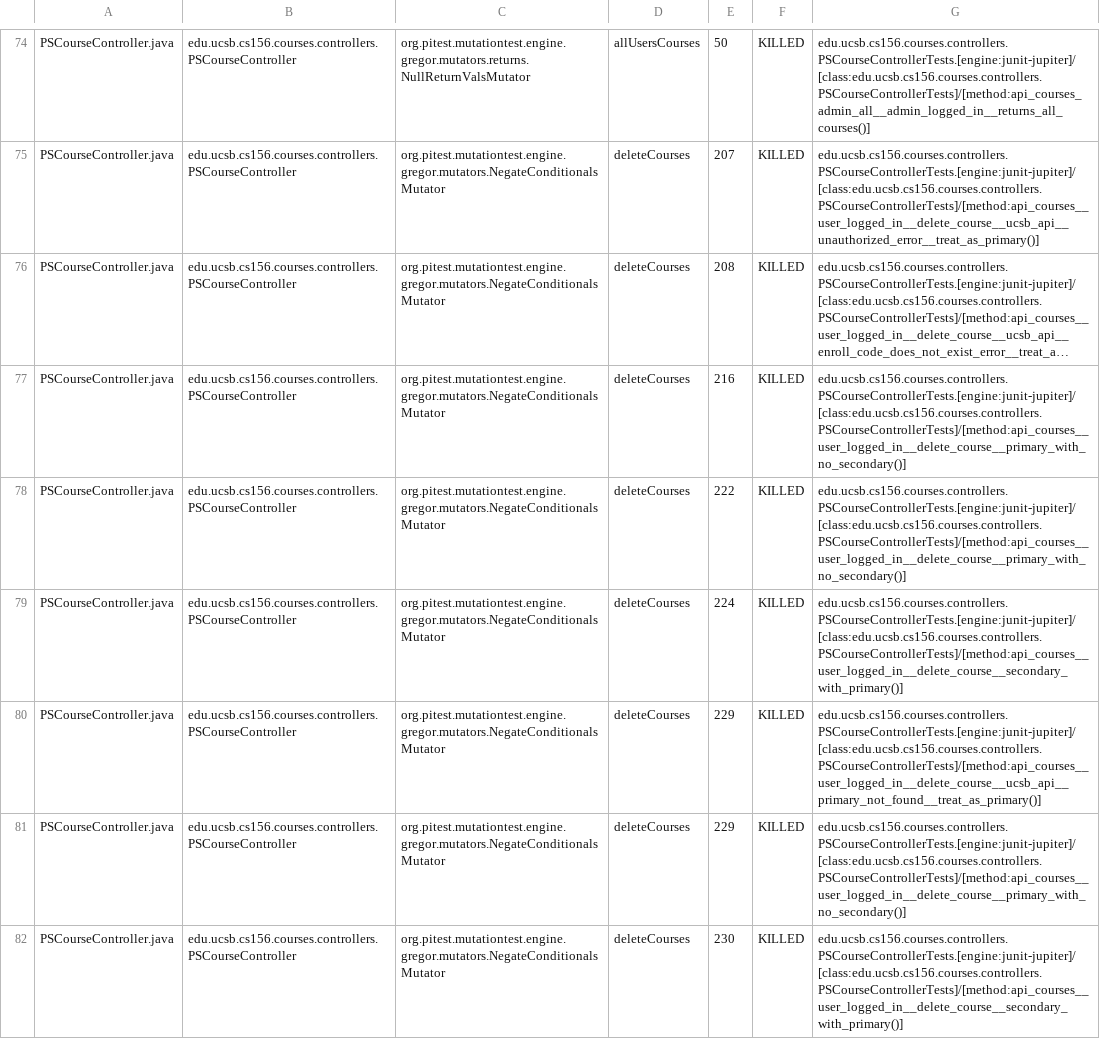
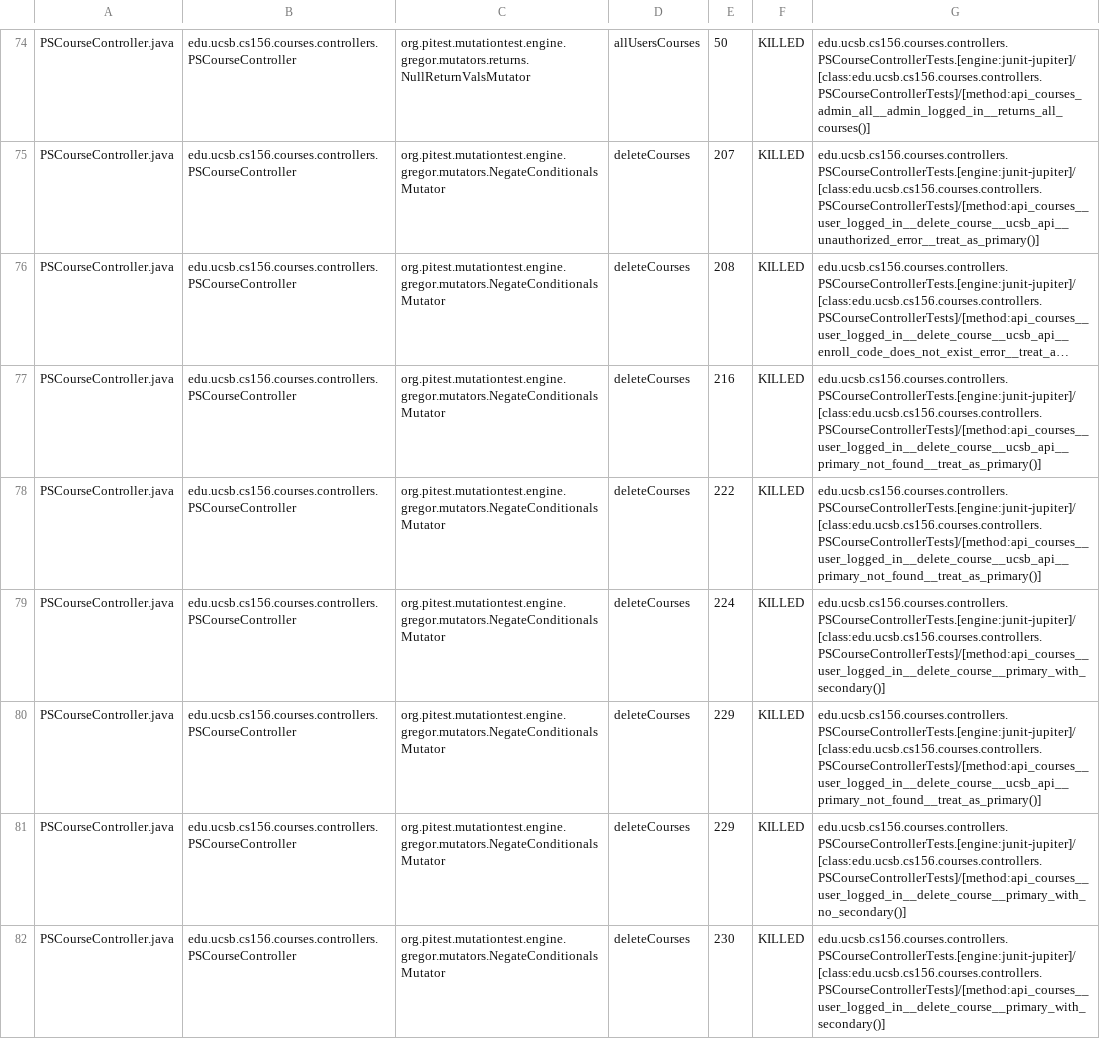
Before and after one commit to ucsb-cs156-w24/proj-courses-w24-5pm-1, a CSV file: prs/36/pitest/mutations.csv, drawn as a sheet; only a part is shown, gaps mark what is left out; long unchanged cells end in …; the diff covers the shown part only; the diff names each change by its address in the sheet, - before the commit and + after, or states it on an @@ line.

Commit message:
Deploying to gh-pages from @ ucsb-cs156-w24/proj-courses-w24-5pm-1@7b87c4336d21d172e362d0c529273a3b9883c014 🚀

```diff
--- a/prs/36/pitest/mutations.csv
+++ b/prs/36/pitest/mutations.csv
-G77:G78: edu.ucsb.cs156.courses.controllers.PSCourseControllerTests.[engine:junit-jupiter]/[class:edu.ucsb.cs156.courses.controllers.PSCourseControllerTests]/[method:api_courses__user_logged_in__delete_course__primary_with_no_secondary()]
+G77:G78: edu.ucsb.cs156.courses.controllers.PSCourseControllerTests.[engine:junit-jupiter]/[class:edu.ucsb.cs156.courses.controllers.PSCourseControllerTests]/[method:api_courses__user_logged_in__delete_course__ucsb_api__primary_not_found__treat_as_primary()]
-G79: edu.ucsb.cs156.courses.controllers.PSCourseControllerTests.[engine:junit-jupiter]/[class:edu.ucsb.cs156.courses.controllers.PSCourseControllerTests]/[method:api_courses__user_logged_in__delete_course__secondary_with_primary()]
+G79: edu.ucsb.cs156.courses.controllers.PSCourseControllerTests.[engine:junit-jupiter]/[class:edu.ucsb.cs156.courses.controllers.PSCourseControllerTests]/[method:api_courses__user_logged_in__delete_course__primary_with_secondary()]
-G82: edu.ucsb.cs156.courses.controllers.PSCourseControllerTests.[engine:junit-jupiter]/[class:edu.ucsb.cs156.courses.controllers.PSCourseControllerTests]/[method:api_courses__user_logged_in__delete_course__secondary_with_primary()]
+G82: edu.ucsb.cs156.courses.controllers.PSCourseControllerTests.[engine:junit-jupiter]/[class:edu.ucsb.cs156.courses.controllers.PSCourseControllerTests]/[method:api_courses__user_logged_in__delete_course__primary_with_secondary()]
```
Also changed, not shown: 72 edited cells elsewhere in this file, 40 other files.
